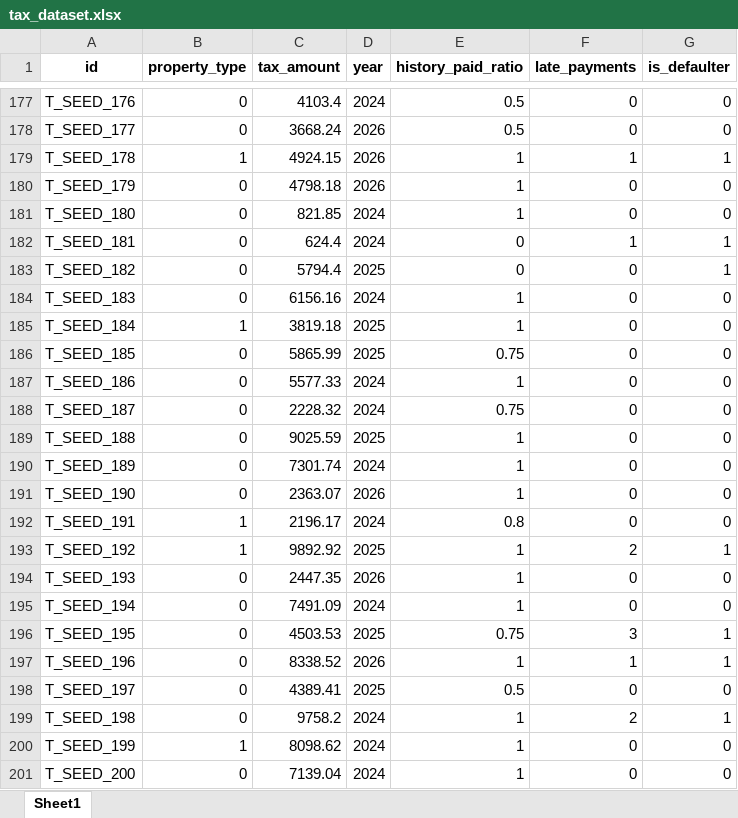
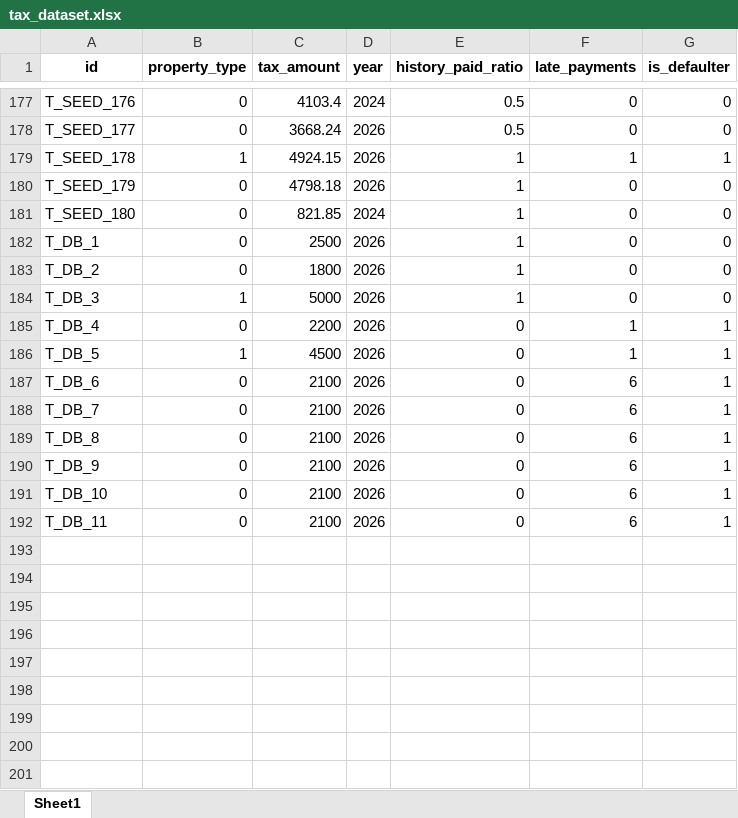
Before and after one commit to SmartRuralApp/SmartRuralApp, an Excel workbook: datasets/tax_dataset.xlsx, sheet Sheet1, drawn as a sheet; only a part is shown, gaps mark what is left out; values as stored, in another font and other column widths than the file's, no borders; removed rows and columns are numbered as before the commit, all else as after; the diff names each change by its address in the sheet, - before the commit and + after, or states it on an @@ line.

```diff
--- a/datasets/tax_dataset.xlsx (sheet Sheet1)
+++ b/datasets/tax_dataset.xlsx (sheet Sheet1)
-row 182: T_SEED_181 | 0 | 624.4 | 2024 | 0 | 1 | 1
-row 183: T_SEED_182 | 0 | 5794.4 | 2025 | 0 | 0 | 1
-row 184: T_SEED_183 | 0 | 6156.16 | 2024 | 1 | 0 | 0
-row 185: T_SEED_184 | 1 | 3819.18 | 2025 | 1 | 0 | 0
-row 186: T_SEED_185 | 0 | 5865.99 | 2025 | 0.75 | 0 | 0
-row 187: T_SEED_186 | 0 | 5577.33 | 2024 | 1 | 0 | 0
-row 188: T_SEED_187 | 0 | 2228.32 | 2024 | 0.75 | 0 | 0
-row 189: T_SEED_188 | 0 | 9025.59 | 2025 | 1 | 0 | 0
-row 190: T_SEED_189 | 0 | 7301.74 | 2024 | 1 | 0 | 0
-A182 (id): T_SEED_190
+A182 (id): T_DB_1
-C182 (tax_amount): 2363.07
+C182 (tax_amount): 2500
-row 192: T_SEED_191 | 1 | 2196.17 | 2024 | 0.8 | 0 | 0
-row 193: T_SEED_192 | 1 | 9892.92 | 2025 | 1 | 2 | 1
-A183 (id): T_SEED_193
+A183 (id): T_DB_2
-C183 (tax_amount): 2447.35
+C183 (tax_amount): 1800
-row 195: T_SEED_194 | 0 | 7491.09 | 2024 | 1 | 0 | 0
-row 196: T_SEED_195 | 0 | 4503.53 | 2025 | 0.75 | 3 | 1
-row 197: T_SEED_196 | 0 | 8338.52 | 2026 | 1 | 1 | 1
-row 198: T_SEED_197 | 0 | 4389.41 | 2025 | 0.5 | 0 | 0
-row 199: T_SEED_198 | 0 | 9758.2 | 2024 | 1 | 2 | 1
-A184 (id): T_SEED_199
+A184 (id): T_DB_3
-C184 (tax_amount): 8098.62
+C184 (tax_amount): 5000
-D184 (year): 2024
+D184 (year): 2026
-row 201: T_SEED_200 | 0 | 7139.04 | 2024 | 1 | 0 | 0
+row 185: T_DB_4 | 0 | 2200 | 2026 | 0 | 1 | 1
+row 186: T_DB_5 | 1 | 4500 | 2026 | 0 | 1 | 1
+row 187: T_DB_6 | 0 | 2100 | 2026 | 0 | 6 | 1
+row 188: T_DB_7 | 0 | 2100 | 2026 | 0 | 6 | 1
+row 189: T_DB_8 | 0 | 2100 | 2026 | 0 | 6 | 1
+row 190: T_DB_9 | 0 | 2100 | 2026 | 0 | 6 | 1
+row 191: T_DB_10 | 0 | 2100 | 2026 | 0 | 6 | 1
+row 192: T_DB_11 | 0 | 2100 | 2026 | 0 | 6 | 1
```
Also changed, not shown: datasets/schemes_dataset.xlsx, 43 other files.
